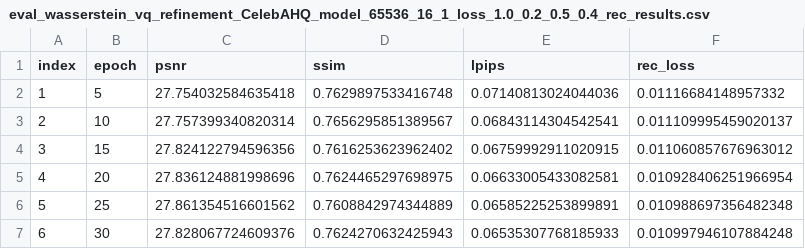
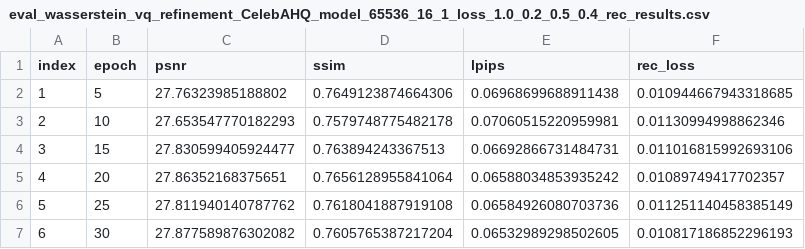
Before and after one commit to VQ-Research/Rate-Distortion-Perspective, a CSV file: VAR-Transplant/results/refinement/CelebAHQ/eval_wasserstein_vq_refinement_CelebAHQ_model_65536_16_1_loss_1.0_0.2_0.5_0.4_rec_results.csv, drawn as a sheet.

```diff
--- a/VAR-Transplant/results/refinement/CelebAHQ/eval_wasserstein_vq_refinement_CelebAHQ_model_65536_16_1_loss_1.0_0.2_0.5_0.4_rec_results.csv
+++ b/VAR-Transplant/results/refinement/CelebAHQ/eval_wasserstein_vq_refinement_CelebAHQ_model_65536_16_1_loss_1.0_0.2_0.5_0.4_rec_results.csv
@@ -1,7 +1,7 @@
 index,epoch,psnr,ssim,lpips,rec_loss
-1,5,27.754032584635418,0.7629897533416748,0.07140813024044036,0.01116684148957332
-2,10,27.757399340820314,0.7656295851389567,0.06843114304542541,0.011109995459020137
-3,15,27.824122794596356,0.7616253623962402,0.06759992911020915,0.011060857676963012
-4,20,27.836124881998696,0.7624465297698975,0.06633005433082581,0.010928406251966954
-5,25,27.861354516601562,0.7608842974344889,0.06585225253899891,0.010988697356482348
-6,30,27.828067724609376,0.7624270632425943,0.06535307768185933,0.010997946107884248
+1,5,27.76323985188802,0.7649123874664306,0.06968699688911438,0.010944667943318685
+2,10,27.653547770182293,0.7579748775482178,0.07060515220959981,0.01130994998862346
+3,15,27.830599405924477,0.763894243367513,0.06692866731484731,0.011016815992693106
+4,20,27.86352168375651,0.7656128955841064,0.06588034853935242,0.01089749417702357
+5,25,27.811940140787762,0.7618041887919108,0.06584926080703736,0.011251140458385149
+6,30,27.877589876302082,0.7605765387217204,0.06532989298502605,0.010817186852296193
```
Also changed, not shown: VAR-Transplant/results/refinement/FFHQ/eval_wasserstein_vq_refinement_FFHQ_model_65536_16_1_loss_1.0_0.2_0.5_0.4_rec_results.csv, 11 other files.
